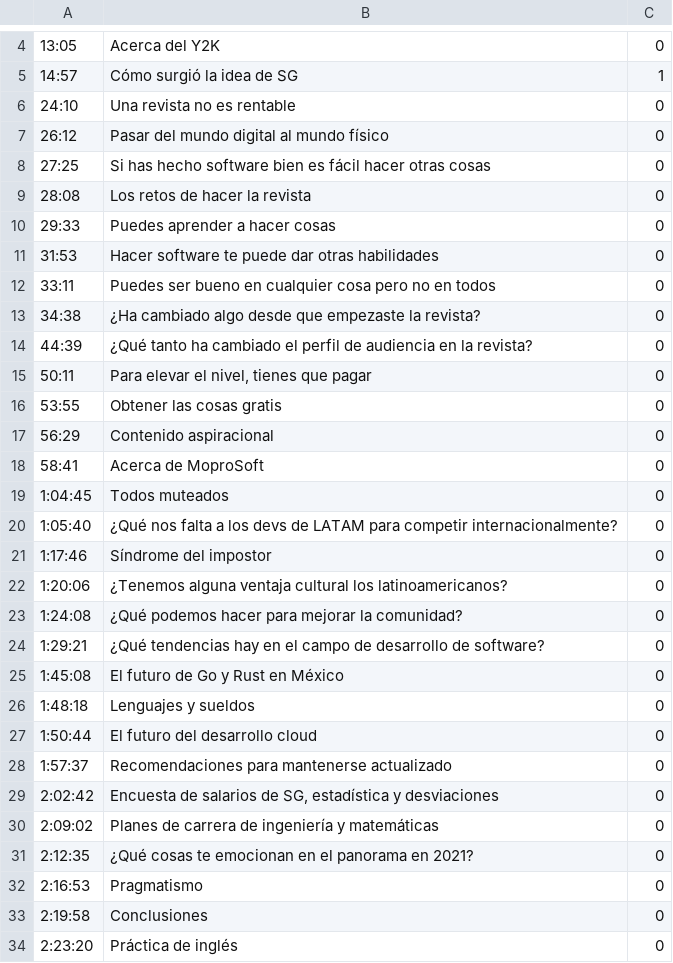
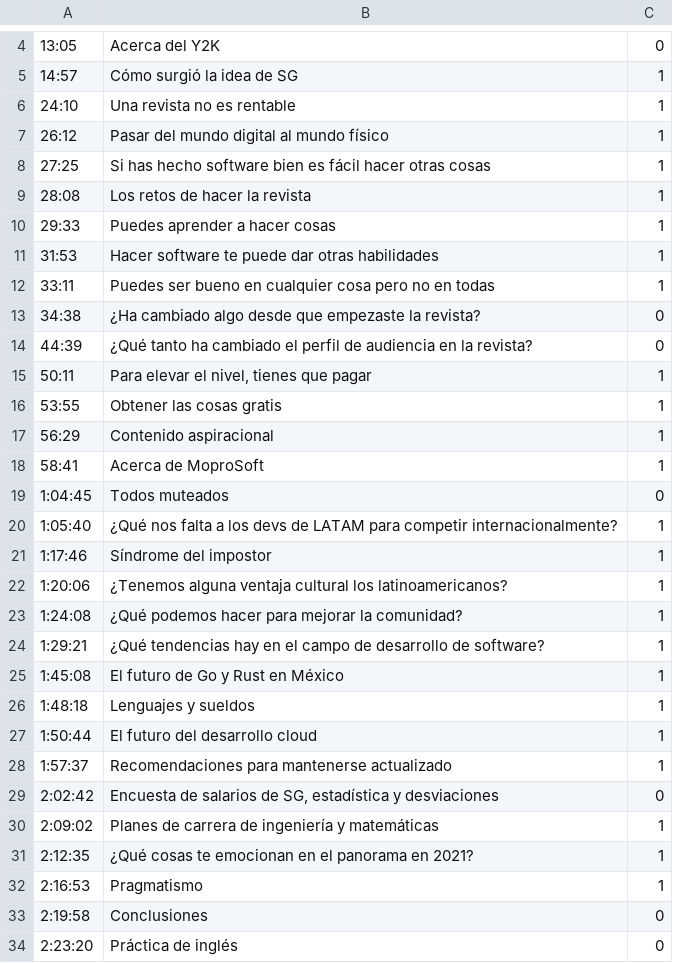
Before and after one commit to hectorip/slicing_videos, a CSV file: pedro.csv, drawn as a sheet; only a part is shown, gaps mark what is left out.

```diff
--- a/pedro.csv
+++ b/pedro.csv
@@ -5,29 +5,29 @@
 14:57,"Cómo surgió la idea de SG", 1
-24:10,"Una revista no es rentable", 0
-26:12,"Pasar del mundo digital al mundo físico", 0
-27:25,"Si has hecho software bien es fácil hacer otras cosas", 0
-28:08,"Los retos de hacer la revista", 0
-29:33,"Puedes aprender a hacer cosas", 0
-31:53,"Hacer software te puede dar otras habilidades", 0
-33:11,"Puedes ser bueno en cualquier cosa pero no en todos", 0
+24:10,"Una revista no es rentable", 1
+26:12,"Pasar del mundo digital al mundo físico", 1
+27:25,"Si has hecho software bien es fácil hacer otras cosas", 1
+28:08,"Los retos de hacer la revista", 1
+29:33,"Puedes aprender a hacer cosas", 1
+31:53,"Hacer software te puede dar otras habilidades", 1
+33:11,"Puedes ser bueno en cualquier cosa pero no en todas", 1
 34:38,"¿Ha cambiado algo desde que empezaste la revista?", 0
 44:39,"¿Qué tanto ha cambiado el perfil de audiencia en la revista?", 0
-50:11,"Para elevar el nivel, tienes que pagar", 0
-53:55,"Obtener las cosas gratis", 0
-56:29,"Contenido aspiracional", 0
-58:41,"Acerca de MoproSoft", 0
+50:11,"Para elevar el nivel, tienes que pagar", 1
+53:55,"Obtener las cosas gratis", 1
+56:29,"Contenido aspiracional", 1
+58:41,"Acerca de MoproSoft", 1
 1:04:45,"Todos muteados", 0
-1:05:40,"¿Qué nos falta a los devs de LATAM para competir internacionalmente?", 0
-1:17:46,"Síndrome del impostor", 0
-1:20:06,"¿Tenemos alguna ventaja cultural los latinoamericanos?", 0
-1:24:08,"¿Qué podemos hacer para mejorar la comunidad? ", 0
-1:29:21,"¿Qué tendencias hay en el campo de desarrollo de software?", 0
-1:45:08,"El futuro de Go y Rust en México", 0
-1:48:18,"Lenguajes y sueldos", 0
-1:50:44,"El futuro del desarrollo cloud", 0
-1:57:37,"Recomendaciones para mantenerse actualizado ", 0
+1:05:40,"¿Qué nos falta a los devs de LATAM para competir internacionalmente?", 1
+1:17:46,"Síndrome del impostor", 1
+1:20:06,"¿Tenemos alguna ventaja cultural los latinoamericanos?", 1
+1:24:08,"¿Qué podemos hacer para mejorar la comunidad? ", 1
+1:29:21,"¿Qué tendencias hay en el campo de desarrollo de software?", 1
+1:45:08,"El futuro de Go y Rust en México", 1
+1:48:18,"Lenguajes y sueldos", 1
+1:50:44,"El futuro del desarrollo cloud", 1
+1:57:37,"Recomendaciones para mantenerse actualizado ", 1
 2:02:42,"Encuesta de salarios de SG, estadística y desviaciones", 0
-2:09:02,"Planes de carrera de ingeniería y matemáticas", 0
-2:12:35,"¿Qué cosas te emocionan en el panorama en 2021? ", 0
-2:16:53,"Pragmatismo", 0
+2:09:02,"Planes de carrera de ingeniería y matemáticas", 1
+2:12:35,"¿Qué cosas te emocionan en el panorama en 2021? ", 1
+2:16:53,"Pragmatismo", 1
 2:19:58,"Conclusiones", 0
```
Also changed, not shown: 4 other files.
